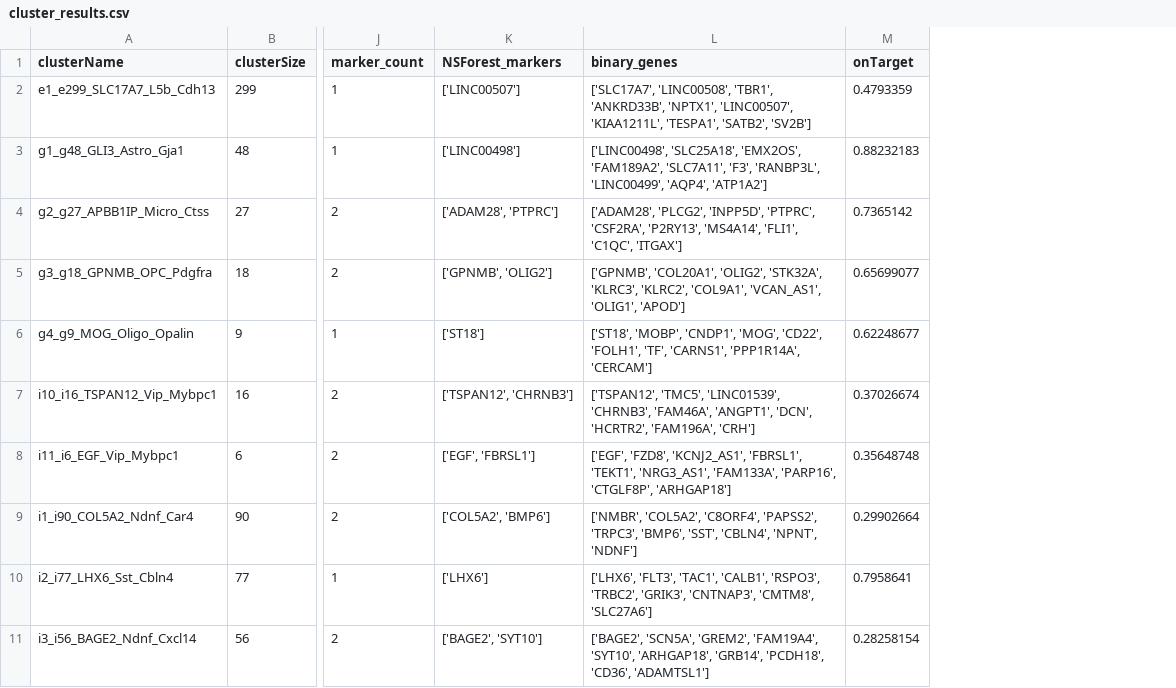
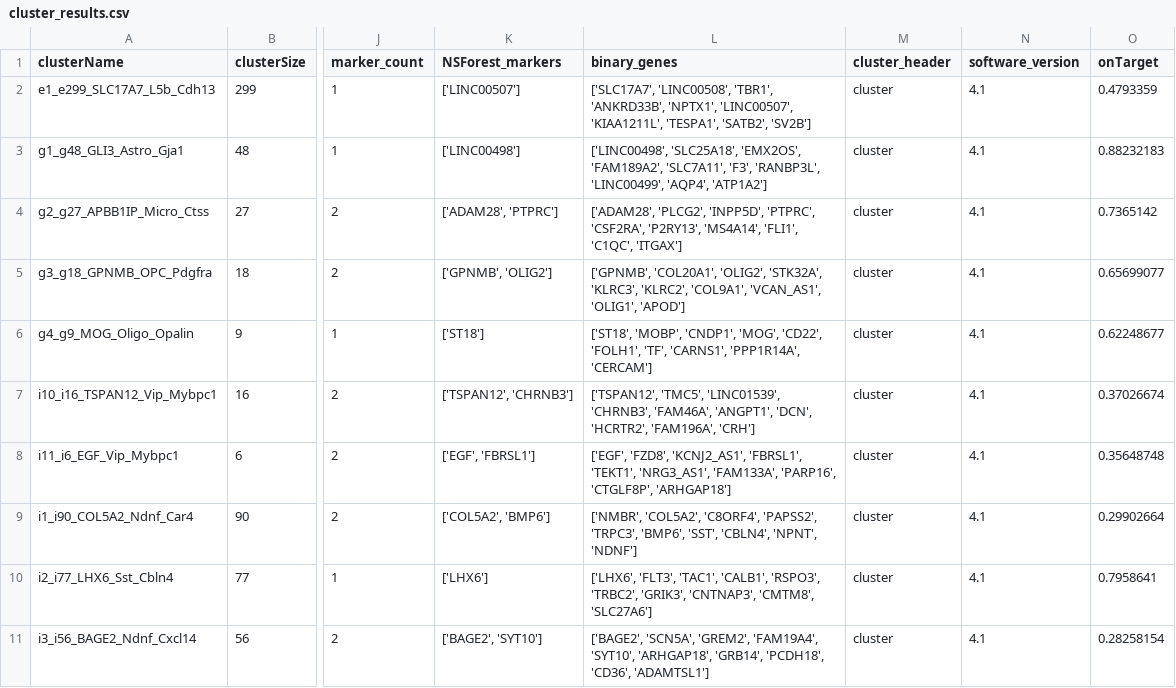
Before and after one commit to JCVenterInstitute/NSForest, a CSV file: outputs_layer1/cluster_results.csv, drawn as a sheet; only a part is shown, gaps mark what is left out; the diff names each change by its address in the sheet, - before the commit and + after, or states it on an @@ line.

```diff
--- a/outputs_layer1/cluster_results.csv
+++ b/outputs_layer1/cluster_results.csv
+column M (cluster_header), rows 2-11: all cluster
+column N (software_version), rows 2-11: all 4.1
```
Also changed, not shown: outputs_layer1/marker_eval_results.csv, 25 other files.
